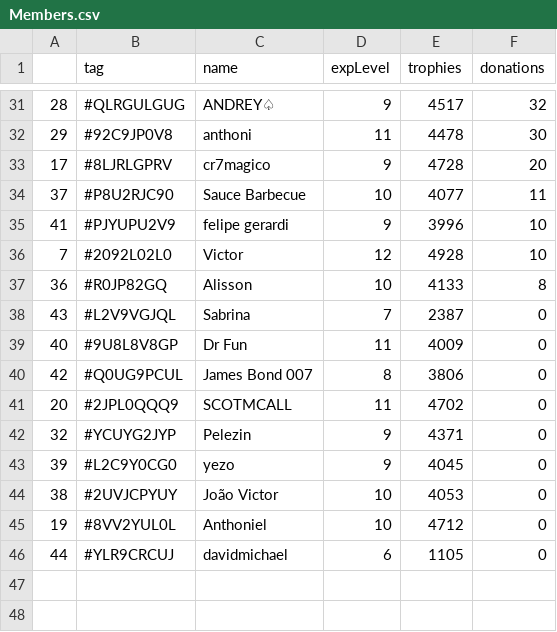
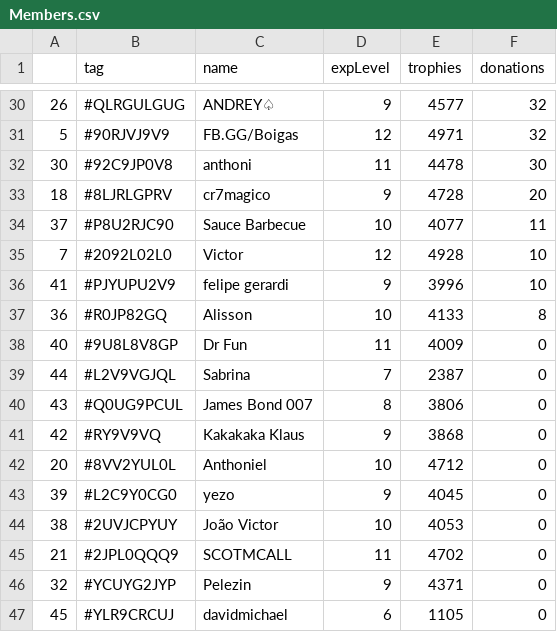
Before and after one commit to Brunopbb/APIClashRoyale, a CSV file: Members.csv, drawn as a sheet; only a part is shown, gaps mark what is left out; the diff covers the shown part only.

```diff
--- a/Members.csv
+++ b/Members.csv
@@ -31,16 +30,18 @@
-28,#QLRGULGUG,ANDREY♤,9,4517,32
-29,#92C9JP0V8,anthoni,11,4478,30
-17,#8LJRLGPRV,cr7magico,9,4728,20
+26,#QLRGULGUG,ANDREY♤,9,4577,32
+5,#90RJVJ9V9,FB.GG/Boigas,12,4971,32
+30,#92C9JP0V8,anthoni,11,4478,30
+18,#8LJRLGPRV,cr7magico,9,4728,20
 37,#P8U2RJC90,Sauce Barbecue,10,4077,11
+7,#2092L02L0,Victor,12,4928,10
 41,#PJYUPU2V9,felipe gerardi,9,3996,10
-7,#2092L02L0,Victor,12,4928,10
 36,#R0JP82GQ,Alisson,10,4133,8
-43,#L2V9VGJQL,Sabrina,7,2387,0
 40,#9U8L8V8GP,Dr Fun,11,4009,0
-42,#Q0UG9PCUL,James Bond 007,8,3806,0
-20,#2JPL0QQQ9,SCOTMCALL,11,4702,0
-32,#YCUYG2JYP,Pelezin,9,4371,0
+44,#L2V9VGJQL,Sabrina,7,2387,0
+43,#Q0UG9PCUL,James Bond 007,8,3806,0
+42,#RY9V9VQ,Kakakaka Klaus,9,3868,0
+20,#8VV2YUL0L,Anthoniel,10,4712,0
 39,#L2C9Y0CG0,yezo,9,4045,0
 38,#2UVJCPYUY,João Victor,10,4053,0
-19,#8VV2YUL0L,Anthoniel,10,4712,0
-44,#YLR9CRCUJ,davidmichael,6,1105,0
+21,#2JPL0QQQ9,SCOTMCALL,11,4702,0
+32,#YCUYG2JYP,Pelezin,9,4371,0
+45,#YLR9CRCUJ,davidmichael,6,1105,0
```
Also changed, not shown: 3 added rows, 4 removed rows and 24 edited cells elsewhere in this file.
